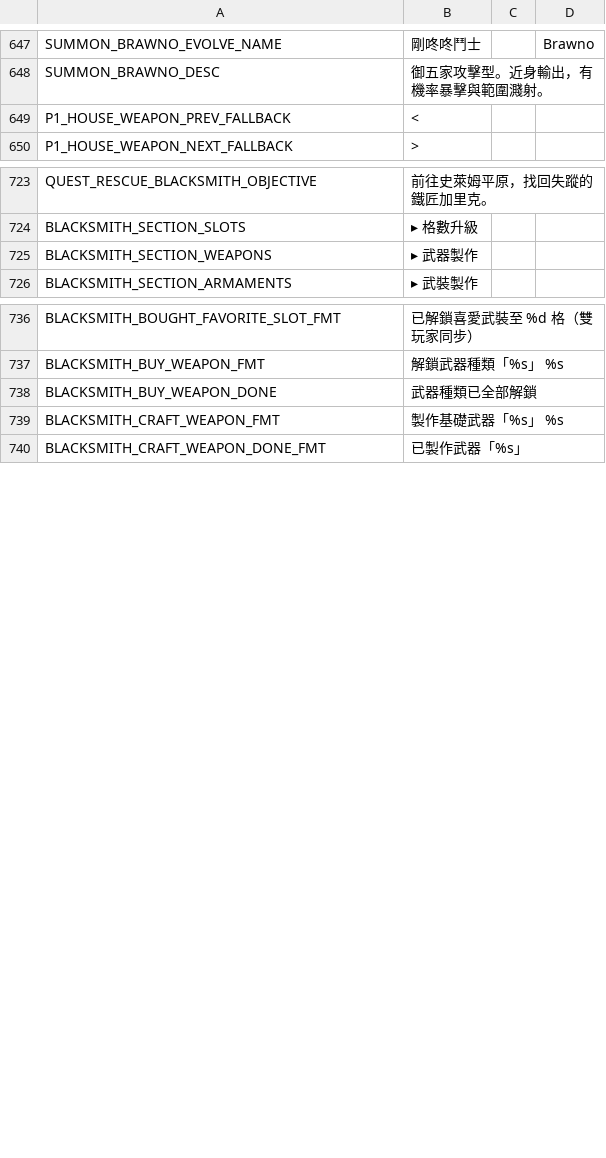
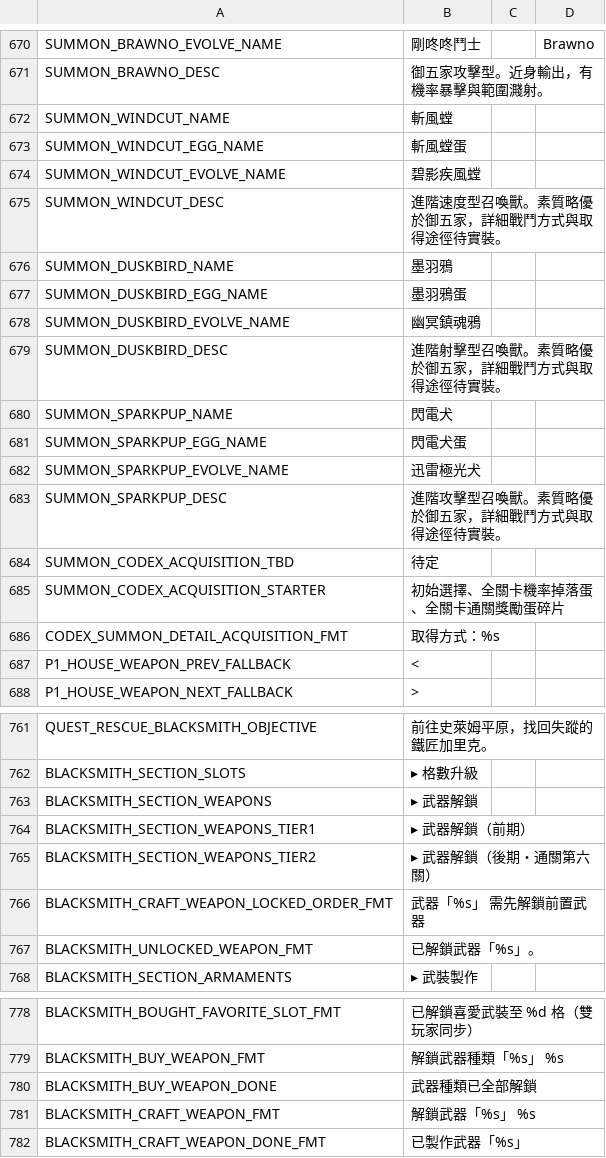
Before and after one commit to puersz03157/PUS, a CSV file: translations/strings.csv, drawn as a sheet; only a part is shown, gaps mark what is left out; the diff covers the shown part only.

```diff
--- a/translations/strings.csv
+++ b/translations/strings.csv
@@ -648,2 +671,17 @@ SUMMON_BRAWNO_EVOLVE_NAME,剛咚咚鬥士,,Brawno
 SUMMON_BRAWNO_DESC,御五家攻擊型。近身輸出，有機率暴擊與範圍濺射。,,
+SUMMON_WINDCUT_NAME,斬風螳,,
+SUMMON_WINDCUT_EGG_NAME,斬風螳蛋,,
+SUMMON_WINDCUT_EVOLVE_NAME,碧影疾風螳,,
+SUMMON_WINDCUT_DESC,進階速度型召喚獸。素質略優於御五家，詳細戰鬥方式與取得途徑待實裝。,,
+SUMMON_DUSKBIRD_NAME,墨羽鴉,,
+SUMMON_DUSKBIRD_EGG_NAME,墨羽鴉蛋,,
+SUMMON_DUSKBIRD_EVOLVE_NAME,幽冥鎮魂鴉,,
+SUMMON_DUSKBIRD_DESC,進階射擊型召喚獸。素質略優於御五家，詳細戰鬥方式與取得途徑待實裝。,,
+SUMMON_SPARKPUP_NAME,閃電犬,,
+SUMMON_SPARKPUP_EGG_NAME,閃電犬蛋,,
+SUMMON_SPARKPUP_EVOLVE_NAME,迅雷極光犬,,
+SUMMON_SPARKPUP_DESC,進階攻擊型召喚獸。素質略優於御五家，詳細戰鬥方式與取得途徑待實裝。,,
+SUMMON_CODEX_ACQUISITION_TBD,待定,,
+SUMMON_CODEX_ACQUISITION_STARTER,初始選擇、全關卡機率掉落蛋、全關卡通關獎勵蛋碎片,,
+CODEX_SUMMON_DETAIL_ACQUISITION_FMT,取得方式：%s,,
 P1_HOUSE_WEAPON_PREV_FALLBACK,<,,
@@ -724,3 +762,7 @@ QUEST_RESCUE_BLACKSMITH_OBJECTIVE,前往史萊姆平原，找回失蹤的鐵匠
 BLACKSMITH_SECTION_SLOTS,▸ 格數升級,,
-BLACKSMITH_SECTION_WEAPONS,▸ 武器製作,,
+BLACKSMITH_SECTION_WEAPONS,▸ 武器解鎖,,
+BLACKSMITH_SECTION_WEAPONS_TIER1,▸ 武器解鎖（前期）,,
+BLACKSMITH_SECTION_WEAPONS_TIER2,▸ 武器解鎖（後期・通關第六關）,,
+BLACKSMITH_CRAFT_WEAPON_LOCKED_ORDER_FMT,武器「%s」　需先解鎖前置武器,,
+BLACKSMITH_UNLOCKED_WEAPON_FMT,已解鎖武器「%s」。,,
 BLACKSMITH_SECTION_ARMAMENTS,▸ 武裝製作,,
@@ -738,3 +780,3 @@ BLACKSMITH_BUY_WEAPON_FMT,解鎖武器種類「%s」　%s,,
 BLACKSMITH_BUY_WEAPON_DONE,武器種類已全部解鎖,,
-BLACKSMITH_CRAFT_WEAPON_FMT,製作基礎武器「%s」　%s,,
+BLACKSMITH_CRAFT_WEAPON_FMT,解鎖武器「%s」　%s,,
 BLACKSMITH_CRAFT_WEAPON_DONE_FMT,已製作武器「%s」,,
```
Also changed, not shown: 23 added rows and 2 edited cells elsewhere in this file, 32 other files.
